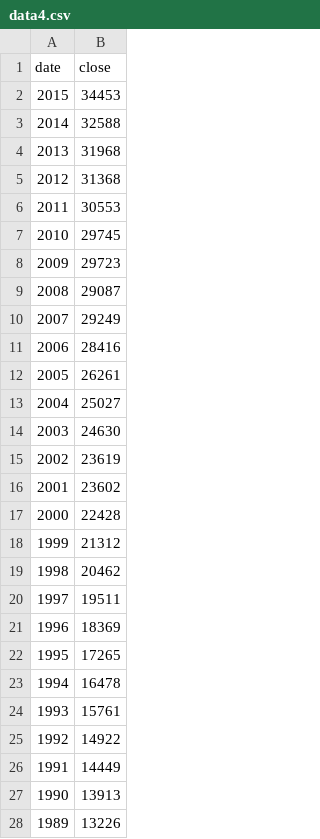
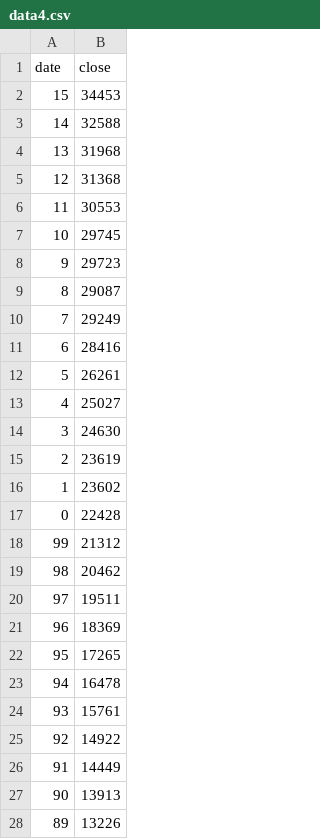
Before and after one commit to eurika23/eurika23.github.io, a CSV file: data4.csv, drawn as a sheet; only a part is shown; the diff covers the shown part only.

```diff
--- a/data4.csv
+++ b/data4.csv
@@ -1,28 +1,28 @@
 date,close,
-2015,34453,
-2014,32588,
-2013,31968,
-2012,31368,
-2011,30553,
-2010,29745,
-2009,29723,
-2008,29087,
-2007,29249,
-2006,28416,
-2005,26261,
-2004,25027,
-2003,24630,
-2002,23619,
-2001,23602,
-2000,22428,
-1999,21312,
-1998,20462,
-1997,19511,
-1996,18369,
-1995,17265,
-1994,16478,
-1993,15761,
-1992,14922,
-1991,14449,
-1990,13913,
-1989,13226,
+15,34453,
+14,32588,
+13,31968,
+12,31368,
+11,30553,
+10,29745,
+9,29723,
+8,29087,
+7,29249,
+6,28416,
+5,26261,
+4,25027,
+3,24630,
+2,23619,
+1,23602,
+0,22428,
+99,21312,
+98,20462,
+97,19511,
+96,18369,
+95,17265,
+94,16478,
+93,15761,
+92,14922,
+91,14449,
+90,13913,
+89,13226,
```
Also changed, not shown: 22 edited cells elsewhere in this file.
